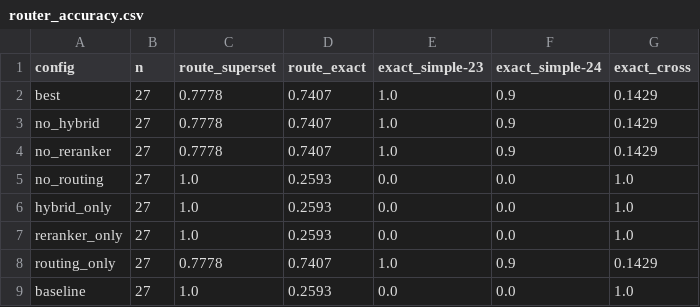
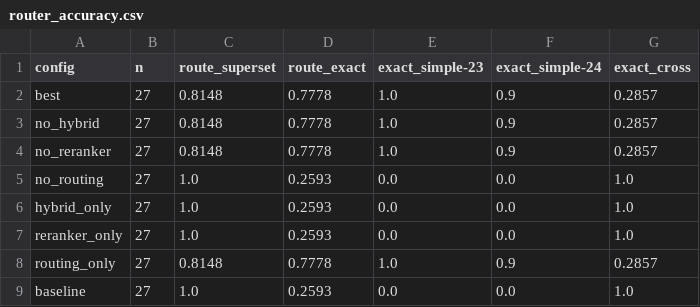
Before and after one commit to ilyesbj3/rag-3gpp, a CSV file: eval/results/router_accuracy.csv, drawn as a sheet.

```diff
--- a/eval/results/router_accuracy.csv
+++ b/eval/results/router_accuracy.csv
@@ -1,5 +1,5 @@
 config,n,route_superset,route_exact,exact_simple-23,exact_simple-24,exact_cross
-best,27,0.7778,0.7407,1.0,0.9,0.1429
-no_hybrid,27,0.7778,0.7407,1.0,0.9,0.1429
-no_reranker,27,0.7778,0.7407,1.0,0.9,0.1429
+best,27,0.8148,0.7778,1.0,0.9,0.2857
+no_hybrid,27,0.8148,0.7778,1.0,0.9,0.2857
+no_reranker,27,0.8148,0.7778,1.0,0.9,0.2857
 no_routing,27,1.0,0.2593,0.0,0.0,1.0
@@ -7,3 +7,3 @@ hybrid_only,27,1.0,0.2593,0.0,0.0,1.0
 reranker_only,27,1.0,0.2593,0.0,0.0,1.0
-routing_only,27,0.7778,0.7407,1.0,0.9,0.1429
+routing_only,27,0.8148,0.7778,1.0,0.9,0.2857
 baseline,27,1.0,0.2593,0.0,0.0,1.0
```
Also changed, not shown: eval/results/gate_calibration.csv, eval/results/retrieval_ablation.csv, 16 other files.
